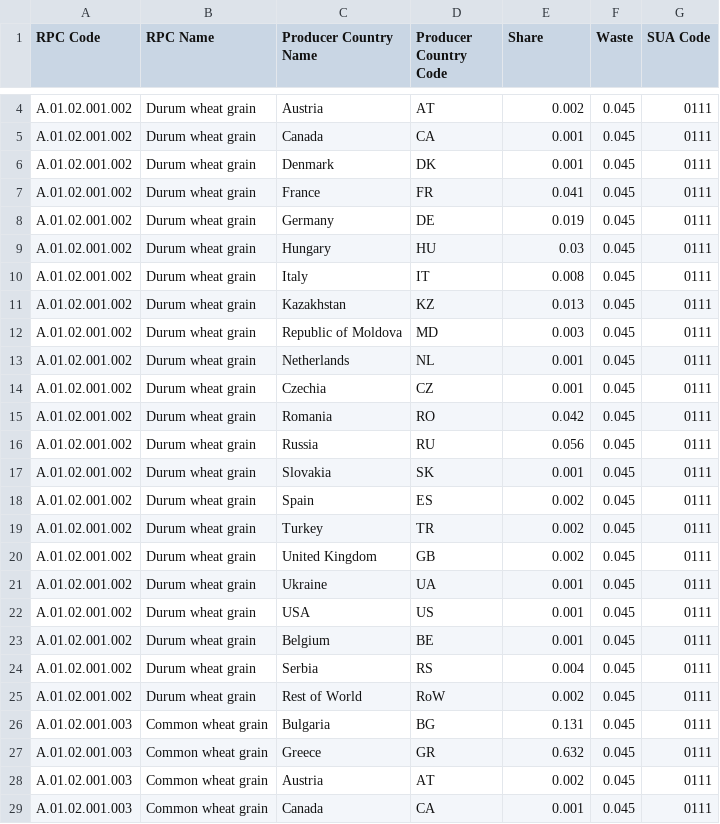
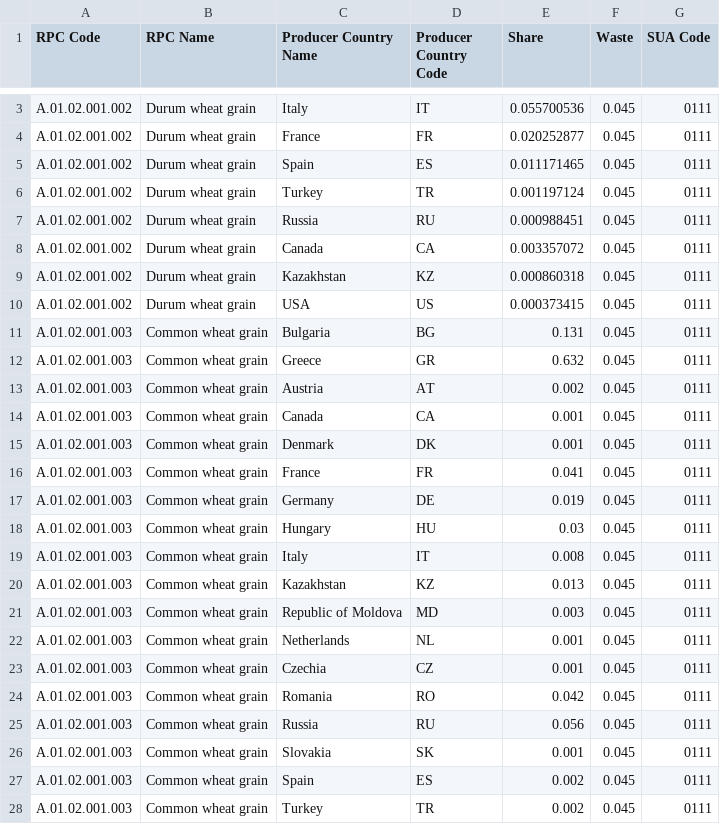
Before and after one commit to SLU-foodsystems/safad, a CSV file: src/default-input-files/SAFAD IP Origin and Waste of RPC/SAFAD IP Origin and Waste of RPC GR.csv, drawn as a sheet; only a part is shown, gaps mark what is left out; the shorter side is filled out with more unchanged rows; removed rows and columns are numbered as before the commit, all else as after; the diff covers the shown part only; the diff names each change by its address in the sheet, - before the commit and + after, or states it on an @@ line.

```diff
--- a/src/default-input-files/SAFAD IP Origin and Waste of RPC/SAFAD IP Origin and Waste of RPC GR.csv
+++ b/src/default-input-files/SAFAD IP Origin and Waste of RPC/SAFAD IP Origin and Waste of RPC GR.csv
-C3 (Producer Country Name): Austria
+C3 (Producer Country Name): Italy
-D3 (Producer Country Code): AT
+D3 (Producer Country Code): IT
-E3 (Share): 0.002
+E3 (Share): 0.055700536
-row 5: A.01.02.001.002 | Durum wheat grain | Canada | CA | 0.001 | 0.045 | 0111
-row 6: A.01.02.001.002 | Durum wheat grain | Denmark | DK | 0.001 | 0.045 | 0111
-E4 (Share): 0.041
+E4 (Share): 0.020252877
-C5 (Producer Country Name): Germany
+C5 (Producer Country Name): Spain
-D5 (Producer Country Code): DE
+D5 (Producer Country Code): ES
-E5 (Share): 0.019
+E5 (Share): 0.011171465
-row 9: A.01.02.001.002 | Durum wheat grain | Hungary | HU | 0.03 | 0.045 | 0111
-C6 (Producer Country Name): Italy
+C6 (Producer Country Name): Turkey
-D6 (Producer Country Code): IT
+D6 (Producer Country Code): TR
-E6 (Share): 0.008
+E6 (Share): 0.001197124
-row 11: A.01.02.001.002 | Durum wheat grain | Kazakhstan | KZ | 0.013 | 0.045 | 0111
-row 12: A.01.02.001.002 | Durum wheat grain | Republic of Moldova | MD | 0.003 | 0.045 | 0111
-row 13: A.01.02.001.002 | Durum wheat grain | Netherlands | NL | 0.001 | 0.045 | 0111
-row 14: A.01.02.001.002 | Durum wheat grain | Czechia | CZ | 0.001 | 0.045 | 0111
-row 15: A.01.02.001.002 | Durum wheat grain | Romania | RO | 0.042 | 0.045 | 0111
-E7 (Share): 0.056
+E7 (Share): 0.000988451
-row 17: A.01.02.001.002 | Durum wheat grain | Slovakia | SK | 0.001 | 0.045 | 0111
-C8 (Producer Country Name): Spain
+C8 (Producer Country Name): Canada
-D8 (Producer Country Code): ES
+D8 (Producer Country Code): CA
-E8 (Share): 0.002
+E8 (Share): 0.003357072
-row 19: A.01.02.001.002 | Durum wheat grain | Turkey | TR | 0.002 | 0.045 | 0111
-row 20: A.01.02.001.002 | Durum wheat grain | United Kingdom | GB | 0.002 | 0.045 | 0111
-C9 (Producer Country Name): Ukraine
+C9 (Producer Country Name): Kazakhstan
-D9 (Producer Country Code): UA
+D9 (Producer Country Code): KZ
-E9 (Share): 0.001
+E9 (Share): 0.000860318
-E10 (Share): 0.001
+E10 (Share): 0.000373415
-row 23: A.01.02.001.002 | Durum wheat grain | Belgium | BE | 0.001 | 0.045 | 0111
-row 24: A.01.02.001.002 | Durum wheat grain | Serbia | RS | 0.004 | 0.045 | 0111
-row 25: A.01.02.001.002 | Durum wheat grain | Rest of World | RoW | 0.002 | 0.045 | 0111
```
Also changed, not shown: 1 removed row and 1 edited cell elsewhere in this file, src/default-input-files/SAFAD IP Origin and Waste of RPC/SAFAD IP Origin and Waste of RPC DE.csv, src/default-input-files/SAFAD IP Origin and Waste of RPC/SAFAD IP Origin and Waste of RPC ES.csv, 6 other files.
